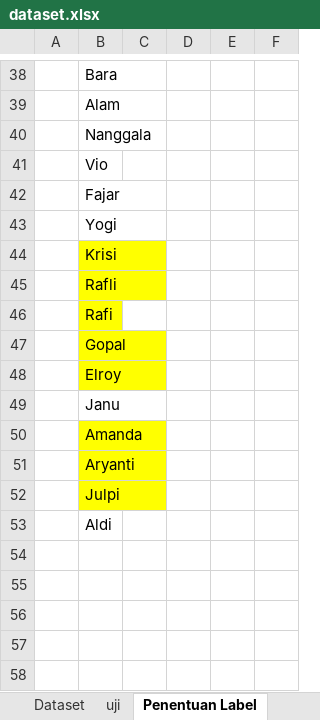
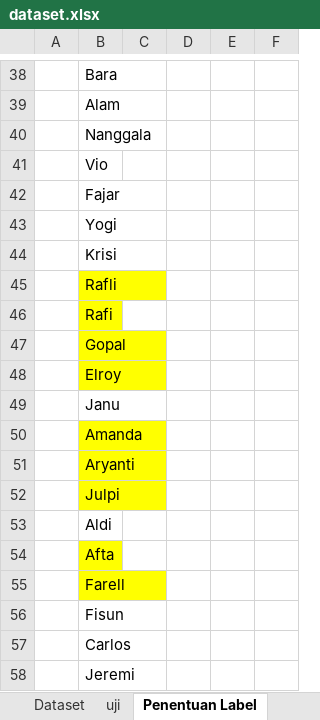
Before and after one commit to christianoSinaga/Rekomendasi-Notulensi, an Excel workbook: dataset.xlsx, sheet Penentuan Label, drawn as a sheet; only a part is shown, gaps mark what is left out; values as stored, in another font and other column widths than the file's, no borders; the diff names each change by its address in the sheet, - before the commit and + after, or states it on an @@ line.

```diff
--- a/dataset.xlsx (sheet Penentuan Label)
+++ b/dataset.xlsx (sheet Penentuan Label)
-B44 fill: #FFFF00
+B44 fill: none
+row 54:  | Afta
+row 55:  | Farell
+row 56:  | Fisun
+row 57:  | Carlos
+row 58:  | Jeremi
```
Also changed, not shown: sheet Dataset, 4 other files.
